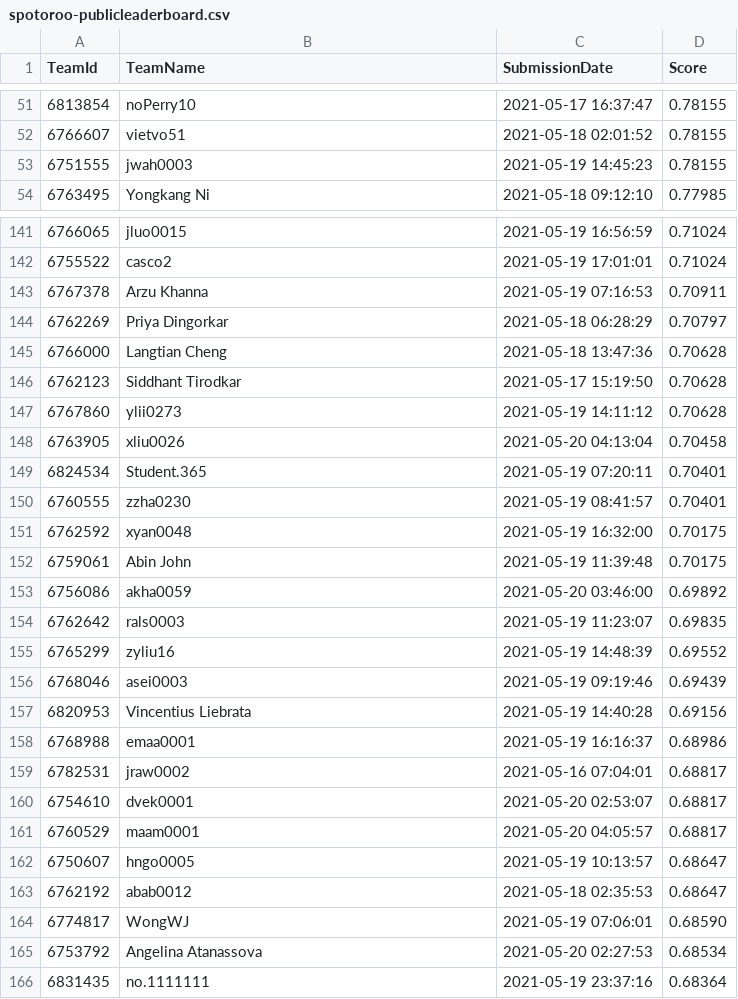
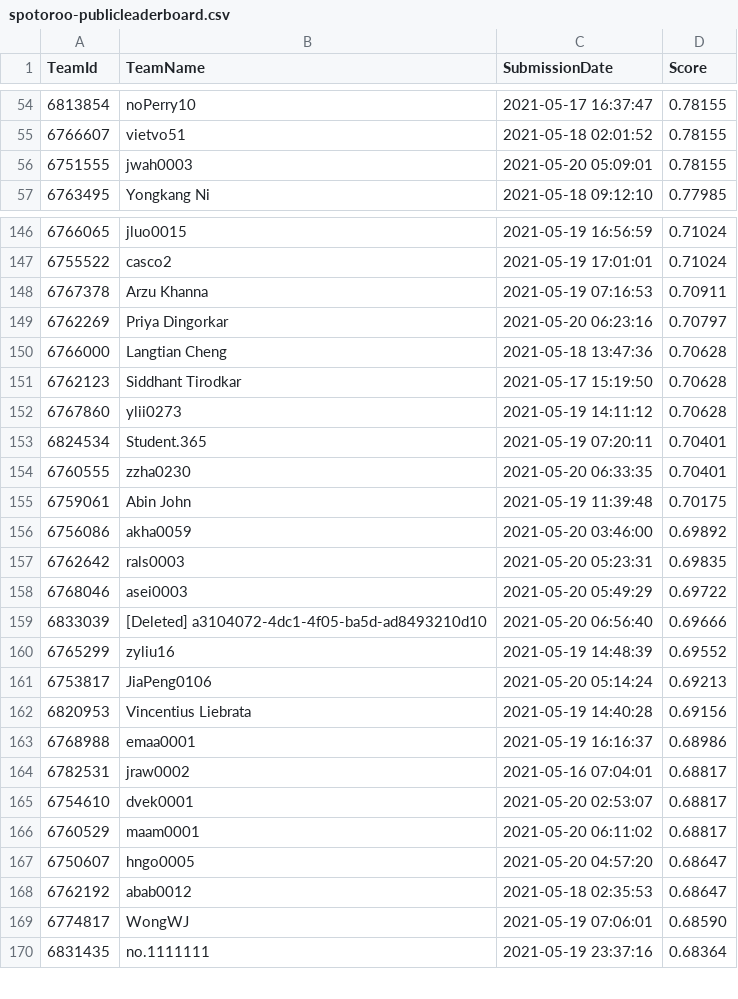
Before and after one commit to TengMCing/ETC3250_kaggle_score, a CSV file: data/spotoroo-publicleaderboard.csv, drawn as a sheet; only a part is shown, gaps mark what is left out; the diff covers the shown part only.

```diff
--- a/data/spotoroo-publicleaderboard.csv
+++ b/data/spotoroo-publicleaderboard.csv
@@ -52,3 +55,3 @@
 6766607,vietvo51,"2021-05-18 02:01:52",0.78155
-6751555,jwah0003,"2021-05-19 14:45:23",0.78155
+6751555,jwah0003,"2021-05-20 05:09:01",0.78155
 6763495,"Yongkang Ni","2021-05-18 09:12:10",0.77985
@@ -143,3 +148,3 @@
 6767378,"Arzu Khanna","2021-05-19 07:16:53",0.70911
-6762269,"Priya Dingorkar","2021-05-18 06:28:29",0.70797
+6762269,"Priya Dingorkar","2021-05-20 06:23:16",0.70797
 6766000,"Langtian Cheng","2021-05-18 13:47:36",0.70628
@@ -147,11 +152,11 @@
 6767860,ylii0273,"2021-05-19 14:11:12",0.70628
-6763905,xliu0026,"2021-05-20 04:13:04",0.70458
 6824534,Student.365,"2021-05-19 07:20:11",0.70401
-6760555,zzha0230,"2021-05-19 08:41:57",0.70401
-6762592,xyan0048,"2021-05-19 16:32:00",0.70175
+6760555,zzha0230,"2021-05-20 06:33:35",0.70401
 6759061,"Abin John","2021-05-19 11:39:48",0.70175
 6756086,akha0059,"2021-05-20 03:46:00",0.69892
-6762642,rals0003,"2021-05-19 11:23:07",0.69835
+6762642,rals0003,"2021-05-20 05:23:31",0.69835
+6768046,asei0003,"2021-05-20 05:49:29",0.69722
+6833039,"[Deleted] a3104072-4dc1-4f05-ba5d-ad8493210d10","2021-05-20 06:56:40",0.69666
 6765299,zyliu16,"2021-05-19 14:48:39",0.69552
-6768046,asei0003,"2021-05-19 09:19:46",0.69439
+6753817,JiaPeng0106,"2021-05-20 05:14:24",0.69213
 6820953,"Vincentius Liebrata","2021-05-19 14:40:28",0.69156
@@ -160,7 +165,6 @@
 6754610,dvek0001,"2021-05-20 02:53:07",0.68817
-6760529,maam0001,"2021-05-20 04:05:57",0.68817
-6750607,hngo0005,"2021-05-19 10:13:57",0.68647
+6760529,maam0001,"2021-05-20 06:11:02",0.68817
+6750607,hngo0005,"2021-05-20 04:57:20",0.68647
 6762192,abab0012,"2021-05-18 02:35:53",0.68647
 6774817,WongWJ,"2021-05-19 07:06:01",0.68590
-6753792,"Angelina Atanassova","2021-05-20 02:27:53",0.68534
 6831435,no.1111111,"2021-05-19 23:37:16",0.68364
```
Also changed, not shown: 11 added rows, 8 removed rows and 30 edited cells elsewhere in this file, 5 other files.
